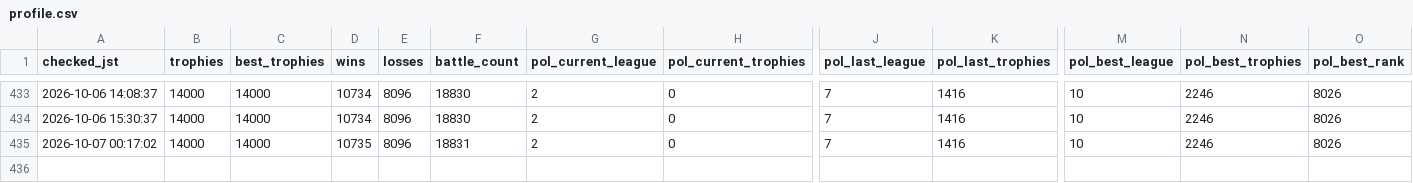
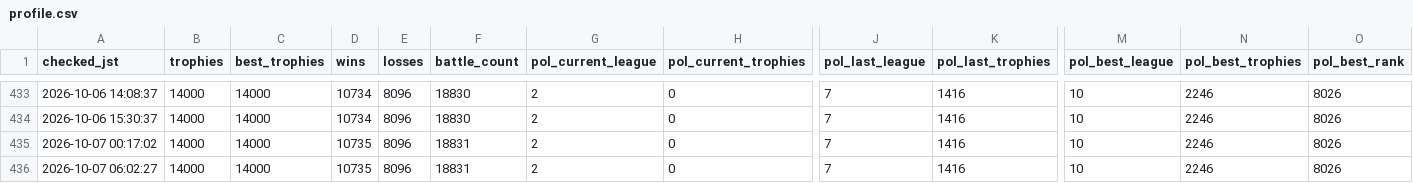
Before and after one commit to koh01201/clash-log, a CSV file: profile.csv, drawn as a sheet; only a part is shown, gaps mark what is left out; rows hold the shown columns only; the diff names each change by its address in the sheet, - before the commit and + after, or states it on an @@ line.

```diff
--- a/profile.csv
+++ b/profile.csv
+row 436: 2026-10-07 06:02:27 | 14000 | 14000 | 10735 | 8096 | 18831 | 2 | 0 | 7 | 1416 | 10 | 2246 | 8026
```
Also changed, not shown: 1 other file.
